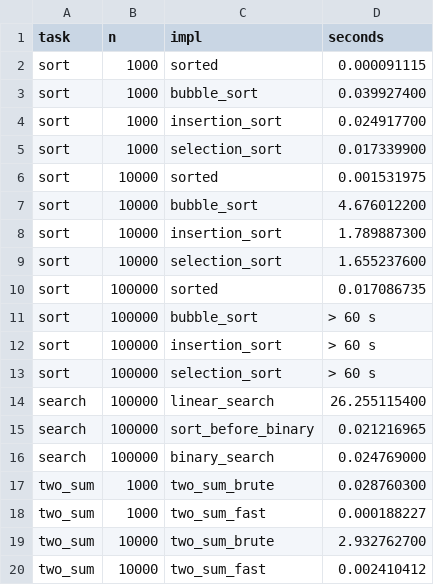
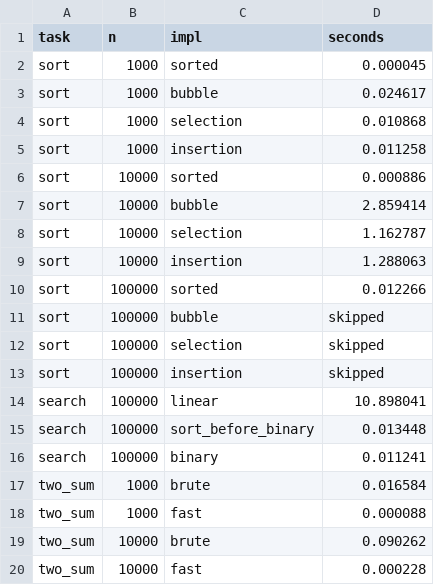
Before and after one commit to zeiroo/python_labs, a CSV file: data/lab07/bench.csv, drawn as a sheet.

Commit message:
simplify laba07 checks and bench

```diff
--- a/data/lab07/bench.csv
+++ b/data/lab07/bench.csv
@@ -1,20 +1,20 @@
 task,n,impl,seconds
-sort,1000,sorted,0.000091115
-sort,1000,bubble_sort,0.039927400
-sort,1000,insertion_sort,0.024917700
-sort,1000,selection_sort,0.017339900
-sort,10000,sorted,0.001531975
-sort,10000,bubble_sort,4.676012200
-sort,10000,insertion_sort,1.789887300
-sort,10000,selection_sort,1.655237600
-sort,100000,sorted,0.017086735
-sort,100000,bubble_sort,> 60 s
-sort,100000,insertion_sort,> 60 s
-sort,100000,selection_sort,> 60 s
-search,100000,linear_search,26.255115400
-search,100000,sort_before_binary,0.021216965
-search,100000,binary_search,0.024769000
-two_sum,1000,two_sum_brute,0.028760300
-two_sum,1000,two_sum_fast,0.000188227
-two_sum,10000,two_sum_brute,2.932762700
-two_sum,10000,two_sum_fast,0.002410412
+sort,1000,sorted,0.000045
+sort,1000,bubble,0.024617
+sort,1000,selection,0.010868
+sort,1000,insertion,0.011258
+sort,10000,sorted,0.000886
+sort,10000,bubble,2.859414
+sort,10000,selection,1.162787
+sort,10000,insertion,1.288063
+sort,100000,sorted,0.012266
+sort,100000,bubble,skipped
+sort,100000,selection,skipped
+sort,100000,insertion,skipped
+search,100000,linear,10.898041
+search,100000,sort_before_binary,0.013448
+search,100000,binary,0.011241
+two_sum,1000,brute,0.016584
+two_sum,1000,fast,0.000088
+two_sum,10000,brute,0.090262
+two_sum,10000,fast,0.000228
```
Also changed, not shown: 6 other files.
